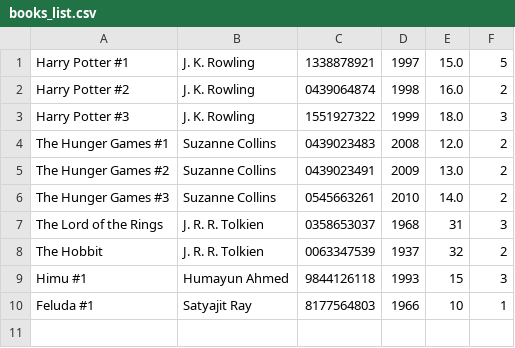
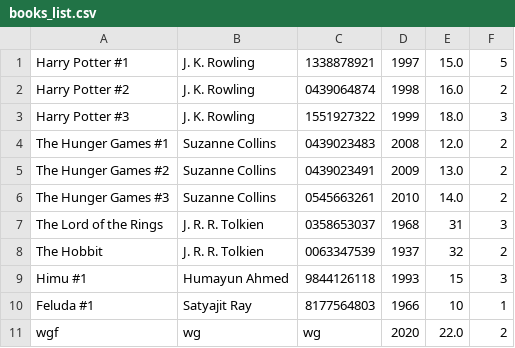
Before and after one commit to zunaid-hassan/library-management-by-md-zunaid-hassan, a CSV file: books_list.csv, drawn as a sheet; the diff names each change by its address in the sheet, - before the commit and + after, or states it on an @@ line.

```diff
--- a/books_list.csv
+++ b/books_list.csv
+row 11: wgf | wg | wg | 2020 | 22.0 | 2
```
Also changed, not shown: 4 other files.
